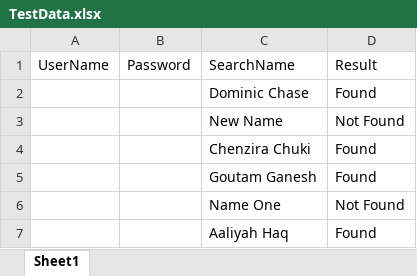
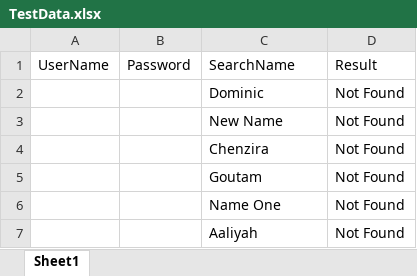
Before and after one commit to mallesha5/orangeHRM-parameterization-git, an Excel workbook: orangeHRM-parameterization-git/target/test-classes/TestData.xlsx, sheet Sheet1, drawn as a sheet; values as stored, in another font and other column widths than the file's, no borders; removed rows and columns are numbered as before the commit, all else as after; the diff names each change by its address in the sheet, - before the commit and + after, or states it on an @@ line.

```diff
--- a/orangeHRM-parameterization-git/target/test-classes/TestData.xlsx (sheet Sheet1)
+++ b/orangeHRM-parameterization-git/target/test-classes/TestData.xlsx (sheet Sheet1)
-row 2:  |  | Dominic Chase | Found
+row 2:  |  | Dominic | Not Found
-row 4:  |  | Chenzira Chuki | Found
-row 5:  |  | Goutam Ganesh | Found
+row 4:  |  | Chenzira | Not Found
+row 5:  |  | Goutam | Not Found
-row 7:  |  | Aaliyah Haq | Found
+row 7:  |  | Aaliyah | Not Found
```
Also changed, not shown: 12 other files.
